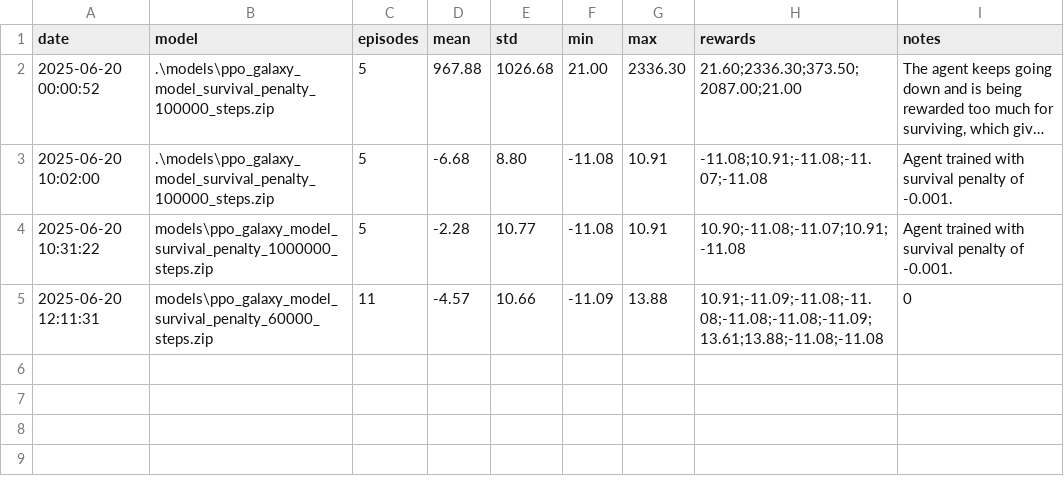
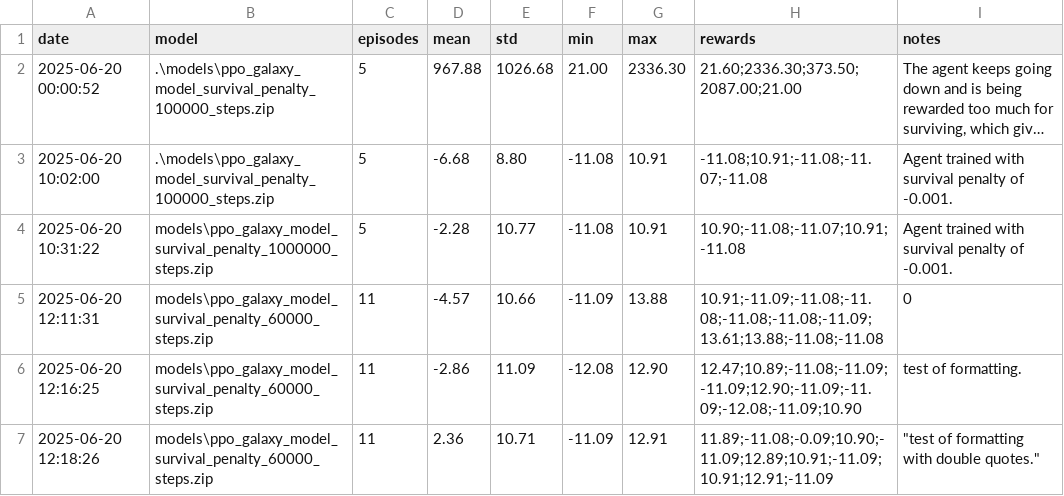
Before and after one commit to nicurrego/Galaxy_arena, a CSV file: logs/experiment_results.csv, drawn as a sheet; long unchanged cells end in …; the diff names each change by its address in the sheet, - before the commit and + after, or states it on an @@ line.

Commit message:
fix(utils): log_to_csv notes field saved with correct double commas format

```diff
--- a/logs/experiment_results.csv
+++ b/logs/experiment_results.csv
+row 6: 2025-06-20 12:16:25 | models\ppo_galaxy_model_survival_penalty_60000_steps.zip | 11 | -2.86 | 11.09 | -12.08 | 12.90 | 12.47;10.89;-11.08;-11.09;-11.09;12.90;-11.09;-11.09;-12.08;-11.09;10.90 | test of formatting.
+row 7: 2025-06-20 12:18:26 | models\ppo_galaxy_model_survival_penalty_60000_steps.zip | 11 | 2.36 | 10.71 | -11.09 | 12.91 | 11.89;-11.08;-0.09;10.90;-11.09;12.89;10.91;-11.09;10.91;12.91;-11.09 | "test of formatting with double quotes."
```
Also changed, not shown: 2 other files.
